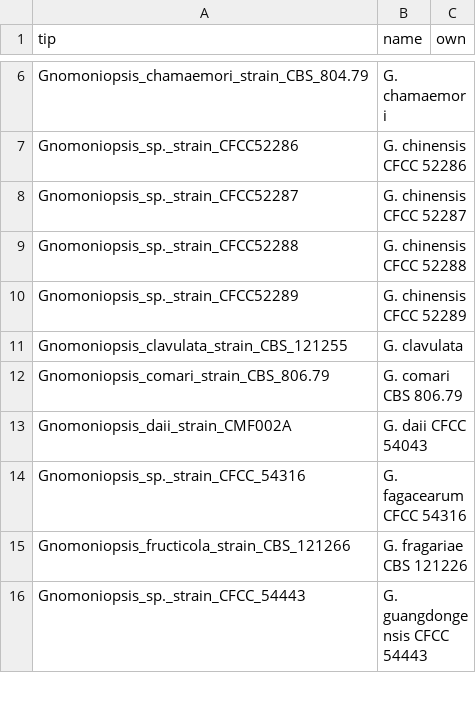
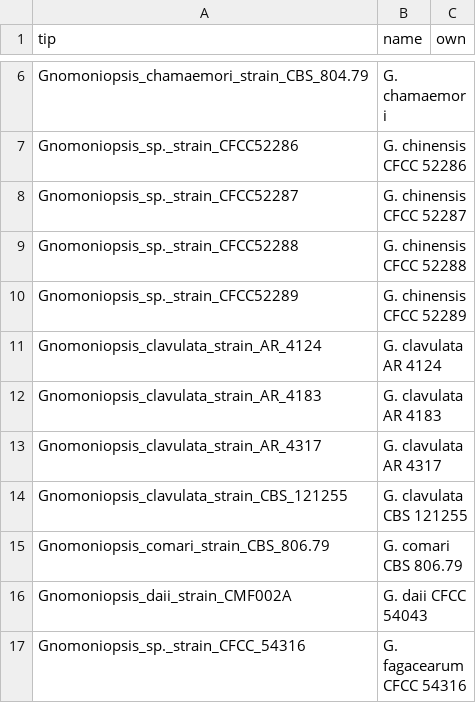
Before and after one commit to Rowena-h/EndophyteGenomes, a CSV file: phylogenetics/raxmlng/gnomoniopsis/metadata.csv, drawn as a sheet; only a part is shown, gaps mark what is left out; the shorter side is filled out with more unchanged rows.

```diff
--- a/phylogenetics/raxmlng/gnomoniopsis/metadata.csv
+++ b/phylogenetics/raxmlng/gnomoniopsis/metadata.csv
@@ -10,3 +10,6 @@ Gnomoniopsis_sp._strain_CFCC52288,G. chinensis CFCC 52288,
 Gnomoniopsis_sp._strain_CFCC52289,G. chinensis CFCC 52289,
-Gnomoniopsis_clavulata_strain_CBS_121255,G. clavulata,
+Gnomoniopsis_clavulata_strain_AR_4124,G. clavulata AR 4124,
+Gnomoniopsis_clavulata_strain_AR_4183,G. clavulata AR 4183,
+Gnomoniopsis_clavulata_strain_AR_4317,G. clavulata AR 4317,
+Gnomoniopsis_clavulata_strain_CBS_121255,G. clavulata CBS 121255,
 Gnomoniopsis_comari_strain_CBS_806.79,G. comari CBS 806.79,
```
Also changed, not shown: phylogenetics/raxmlng/neocosmospora/metadata.csv, 9 other files.
